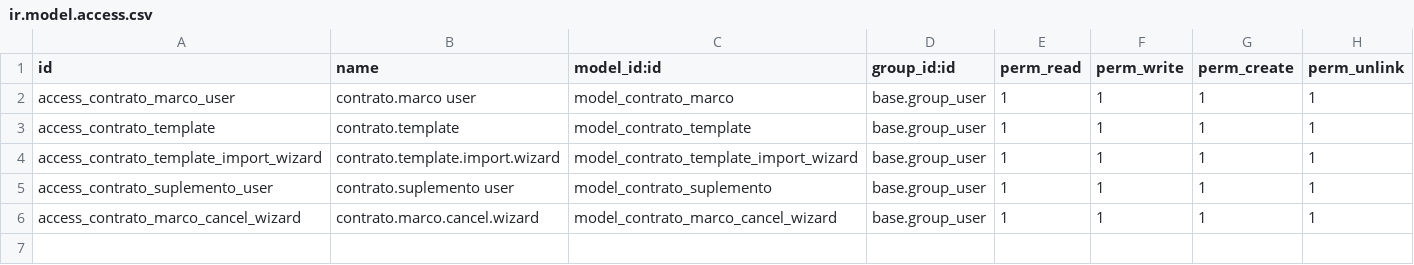
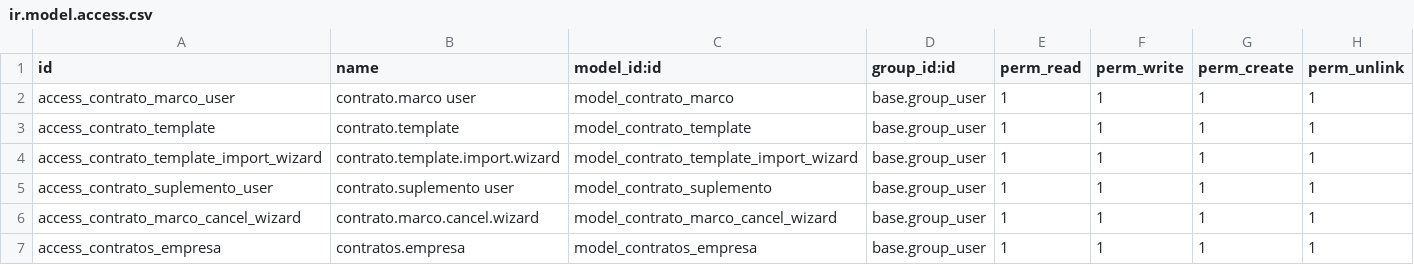
Before and after one commit to oslianyabel/comercial_addons, a CSV file: contratos/security/ir.model.access.csv, drawn as a sheet.

```diff
--- a/contratos/security/ir.model.access.csv
+++ b/contratos/security/ir.model.access.csv
@@ -6 +6,2 @@ access_contrato_suplemento_user,contrato.suplemento user,model_contrato_suplemen
 access_contrato_marco_cancel_wizard,contrato.marco.cancel.wizard,model_contrato_marco_cancel_wizard,base.group_user,1,1,1,1
+access_contratos_empresa,contratos.empresa,model_contratos_empresa,base.group_user,1,1,1,1
```
Also changed, not shown: contratos_especificos/security/ir.model.access.csv, 33 other files.
